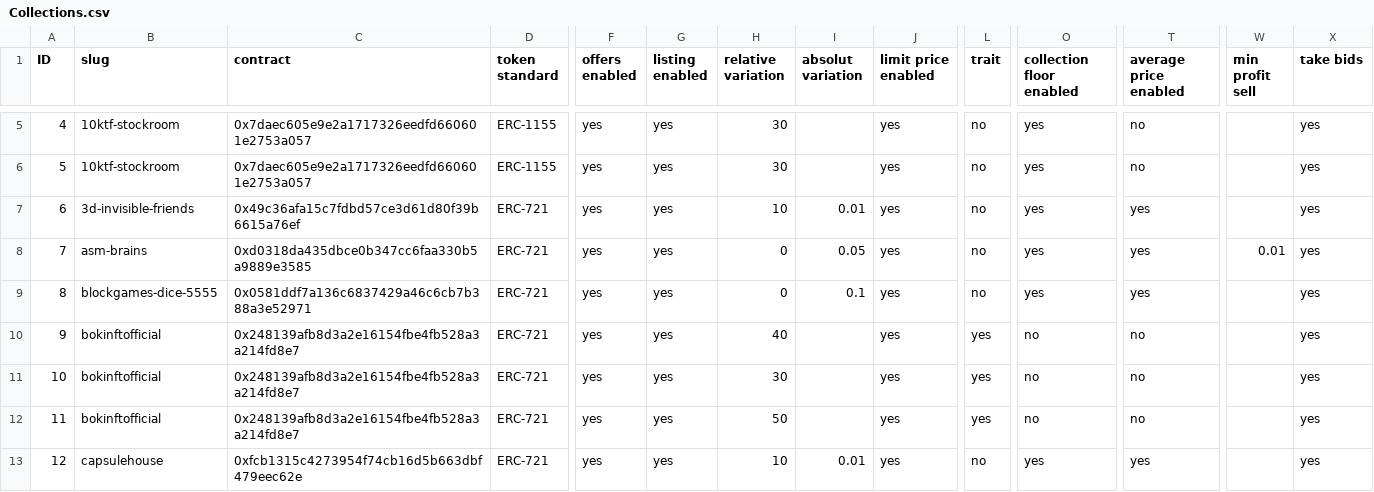
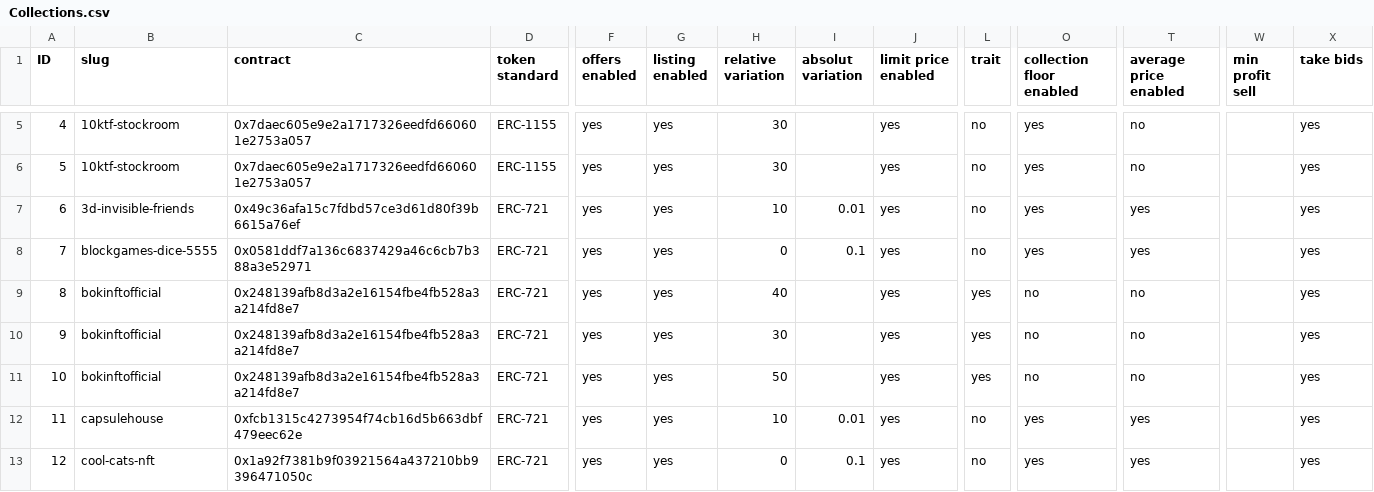
Before and after one commit to johnydev23/Opensea_automated_actions, a CSV file: Collections.csv, drawn as a sheet; only a part is shown, gaps mark what is left out; the shorter side is filled out with more unchanged rows; removed rows and columns are numbered as before the commit, all else as after; rows hold the shown columns only; the diff names each change by its address in the sheet, - before the commit and + after, or states it on an @@ line.

```diff
--- a/Collections.csv
+++ b/Collections.csv
-row 8: 7 | asm-brains | 0xd0318da435dbce0b347cc6faa330b5a9889e3585 | ERC-721 | yes | yes | 0 | 0.05 | yes | no | yes | yes | 0.01 | yes
@@ column A (ID) renumbered from row 8 down @@
```
